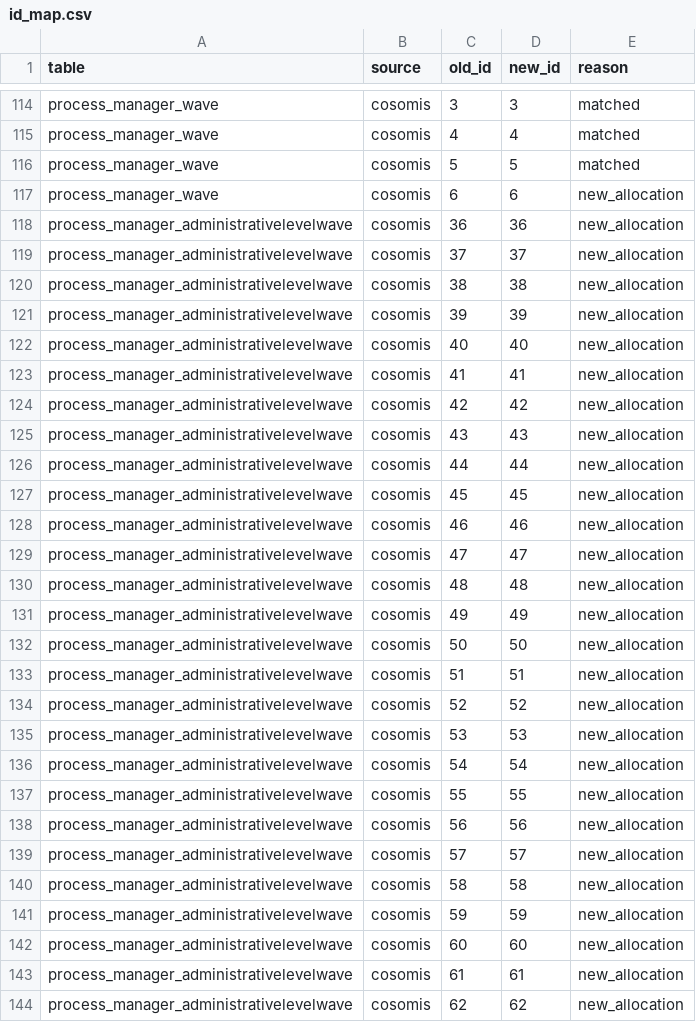
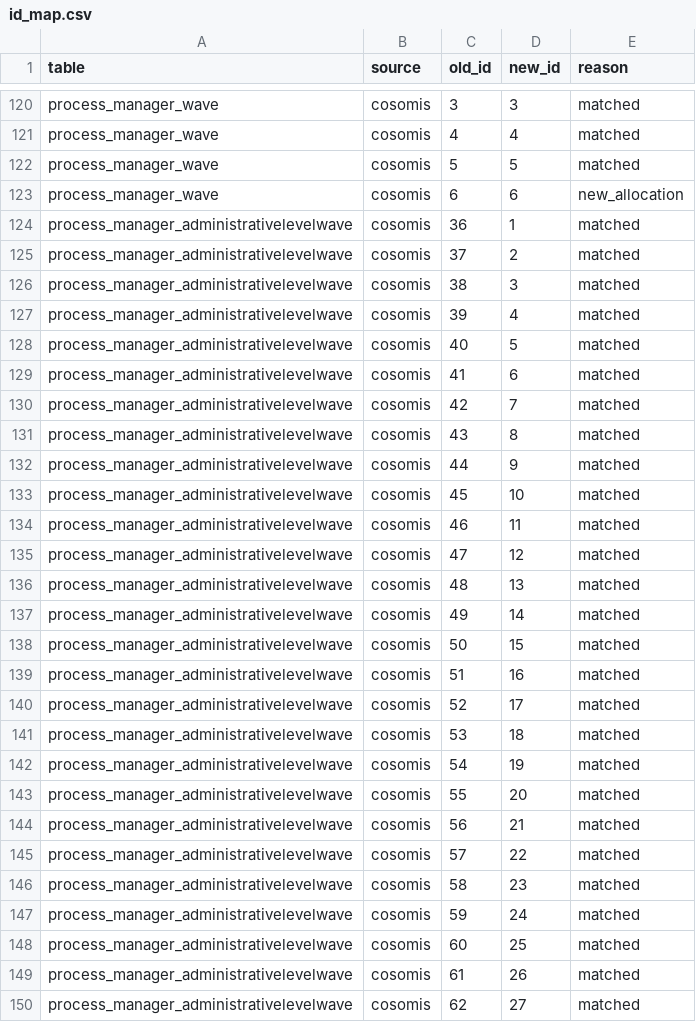
Before and after one commit to anadeb-coso/cdd-backend, a CSV file: merge/id_map.csv, drawn as a sheet; only a part is shown, gaps mark what is left out; the diff covers the shown part only.

```diff
--- a/merge/id_map.csv
+++ b/merge/id_map.csv
@@ -117,28 +123,28 @@ process_manager_wave,cosomis,5,5,matched
 process_manager_wave,cosomis,6,6,new_allocation
-process_manager_administrativelevelwave,cosomis,36,36,new_allocation
-process_manager_administrativelevelwave,cosomis,37,37,new_allocation
-process_manager_administrativelevelwave,cosomis,38,38,new_allocation
-process_manager_administrativelevelwave,cosomis,39,39,new_allocation
-process_manager_administrativelevelwave,cosomis,40,40,new_allocation
-process_manager_administrativelevelwave,cosomis,41,41,new_allocation
-process_manager_administrativelevelwave,cosomis,42,42,new_allocation
-process_manager_administrativelevelwave,cosomis,43,43,new_allocation
-process_manager_administrativelevelwave,cosomis,44,44,new_allocation
-process_manager_administrativelevelwave,cosomis,45,45,new_allocation
-process_manager_administrativelevelwave,cosomis,46,46,new_allocation
-process_manager_administrativelevelwave,cosomis,47,47,new_allocation
-process_manager_administrativelevelwave,cosomis,48,48,new_allocation
-process_manager_administrativelevelwave,cosomis,49,49,new_allocation
-process_manager_administrativelevelwave,cosomis,50,50,new_allocation
-process_manager_administrativelevelwave,cosomis,51,51,new_allocation
-process_manager_administrativelevelwave,cosomis,52,52,new_allocation
-process_manager_administrativelevelwave,cosomis,53,53,new_allocation
-process_manager_administrativelevelwave,cosomis,54,54,new_allocation
-process_manager_administrativelevelwave,cosomis,55,55,new_allocation
-process_manager_administrativelevelwave,cosomis,56,56,new_allocation
-process_manager_administrativelevelwave,cosomis,57,57,new_allocation
-process_manager_administrativelevelwave,cosomis,58,58,new_allocation
-process_manager_administrativelevelwave,cosomis,59,59,new_allocation
-process_manager_administrativelevelwave,cosomis,60,60,new_allocation
-process_manager_administrativelevelwave,cosomis,61,61,new_allocation
-process_manager_administrativelevelwave,cosomis,62,62,new_allocation
+process_manager_administrativelevelwave,cosomis,36,1,matched
+process_manager_administrativelevelwave,cosomis,37,2,matched
+process_manager_administrativelevelwave,cosomis,38,3,matched
+process_manager_administrativelevelwave,cosomis,39,4,matched
+process_manager_administrativelevelwave,cosomis,40,5,matched
+process_manager_administrativelevelwave,cosomis,41,6,matched
+process_manager_administrativelevelwave,cosomis,42,7,matched
+process_manager_administrativelevelwave,cosomis,43,8,matched
+process_manager_administrativelevelwave,cosomis,44,9,matched
+process_manager_administrativelevelwave,cosomis,45,10,matched
+process_manager_administrativelevelwave,cosomis,46,11,matched
+process_manager_administrativelevelwave,cosomis,47,12,matched
+process_manager_administrativelevelwave,cosomis,48,13,matched
+process_manager_administrativelevelwave,cosomis,49,14,matched
+process_manager_administrativelevelwave,cosomis,50,15,matched
+process_manager_administrativelevelwave,cosomis,51,16,matched
+process_manager_administrativelevelwave,cosomis,52,17,matched
+process_manager_administrativelevelwave,cosomis,53,18,matched
+process_manager_administrativelevelwave,cosomis,54,19,matched
+process_manager_administrativelevelwave,cosomis,55,20,matched
+process_manager_administrativelevelwave,cosomis,56,21,matched
+process_manager_administrativelevelwave,cosomis,57,22,matched
+process_manager_administrativelevelwave,cosomis,58,23,matched
+process_manager_administrativelevelwave,cosomis,59,24,matched
+process_manager_administrativelevelwave,cosomis,60,25,matched
+process_manager_administrativelevelwave,cosomis,61,26,matched
+process_manager_administrativelevelwave,cosomis,62,27,matched
```
Also changed, not shown: 6 added rows and 40 edited cells elsewhere in this file, 11 other files.
